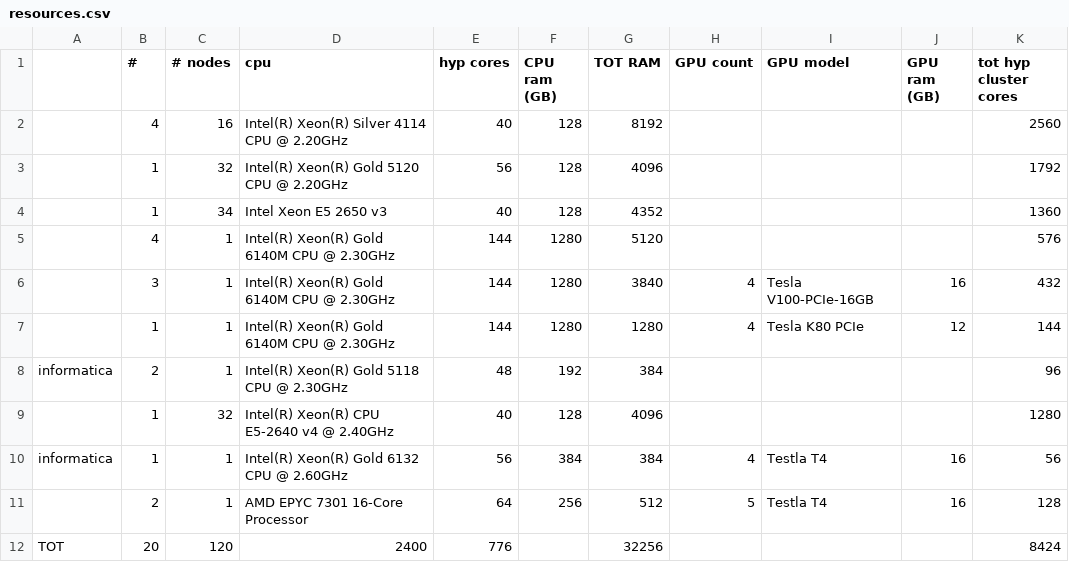
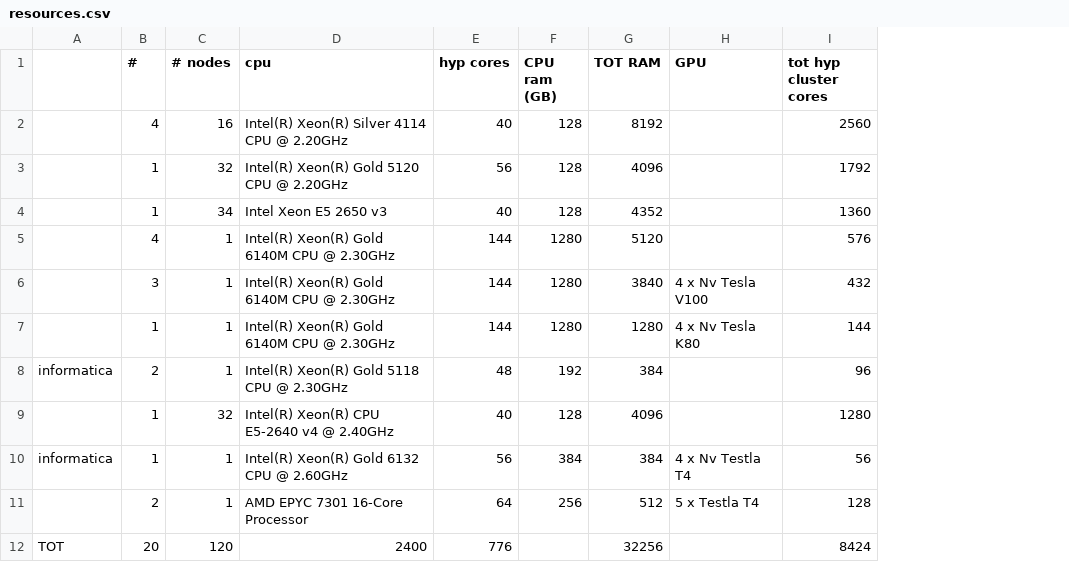
Before and after one commit to Unipisa/hpc, a CSV file: source/info/resources.csv, drawn as a sheet; removed rows and columns are numbered as before the commit, all else as after; the diff names each change by its address in the sheet, - before the commit and + after, or states it on an @@ line.

Commit message:
resources table rev

```diff
--- a/source/info/resources.csv
+++ b/source/info/resources.csv
-column H (GPU count), rows 6-11: 4 | 4 |  |  | 4 | 5
-column I (GPU model), rows 6-11: Tesla V100-PCIe-16GB | Tesla K80 PCIe |  |  | Testla T4 | Testla T4
-column J (GPU ram (GB)), rows 6-11: 16 | 12 |  |  | 16 | 16
+column H (GPU), rows 6-11: 4 x Nv Tesla V100 | 4 x Nv Tesla K80 |  |  | 4 x Nv Testla T4 | 5 x Testla T4
```
